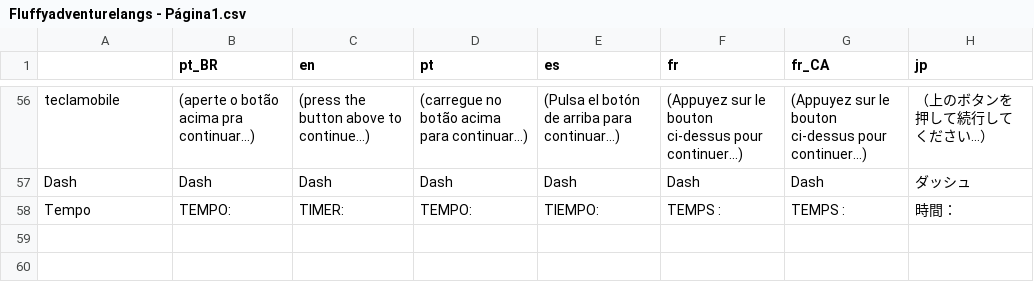
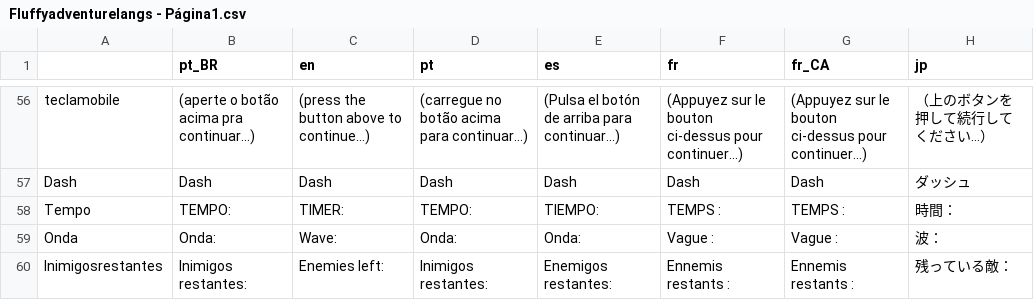
Before and after one commit to dieguinho-fox/Fluffy-Adventure, a CSV file: Lang/Fluffyadventurelangs - Página1.csv, drawn as a sheet; only a part is shown, gaps mark what is left out; the diff names each change by its address in the sheet, - before the commit and + after, or states it on an @@ line.

```diff
--- a/Lang/Fluffyadventurelangs - Página1.csv
+++ b/Lang/Fluffyadventurelangs - Página1.csv
+row 59: Onda | Onda: | Wave: | Onda: | Onda: | Vague : | Vague : | 波：
+row 60: Inimigosrestantes | Inimigos restantes: | Enemies left: | Inimigos restantes: | Enemigos restantes: | Ennemis restants : | Ennemis restants : | 残っている敵：
```
Also changed, not shown: 45 other files.
